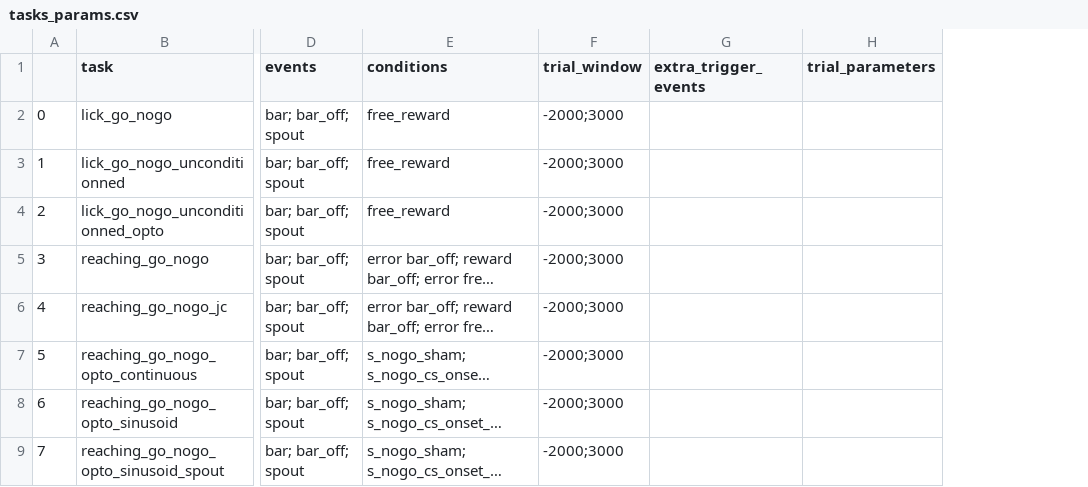
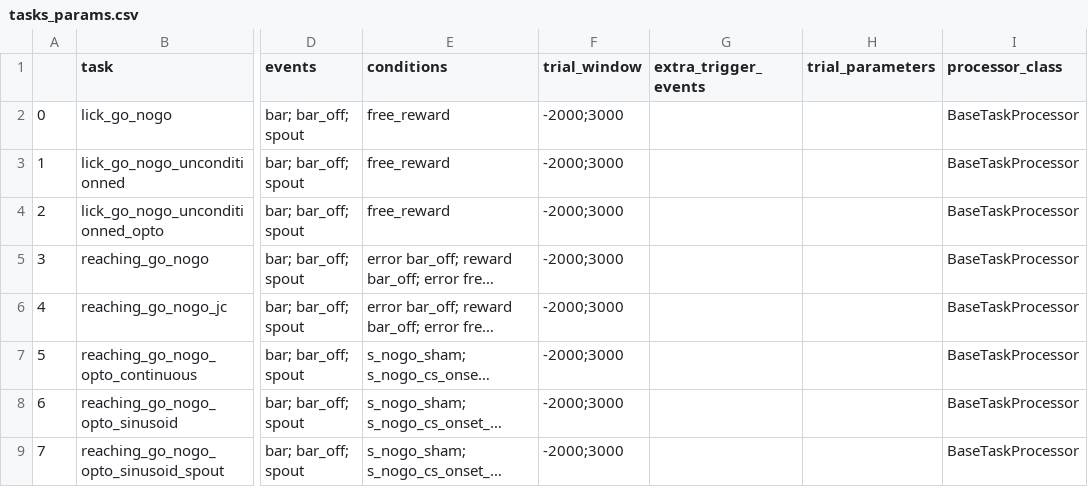
Before and after one commit to Magill-ASAP-team/trialexp, a CSV file: params/tasks_params.csv, drawn as a sheet; only a part is shown, gaps mark what is left out; long unchanged cells end in …; the diff names each change by its address in the sheet, - before the commit and + after, or states it on an @@ line.

```diff
--- a/params/tasks_params.csv
+++ b/params/tasks_params.csv
+column I (processor_class), rows 2-9: all BaseTaskProcessor
```
Also changed, not shown: 4 other files.
